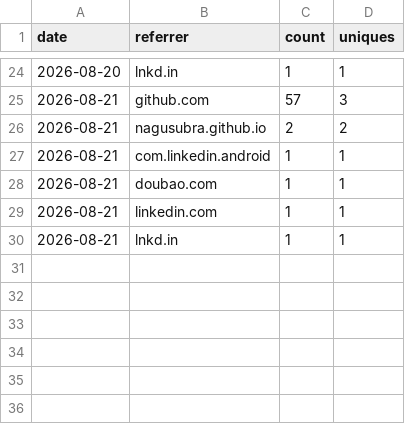
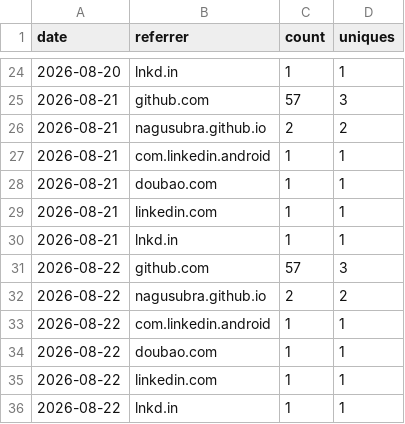
Before and after one commit to nagusubra/traffic, a CSV file: .metrics/data/timeseries-qc/referrers.csv, drawn as a sheet; only a part is shown, gaps mark what is left out.

```diff
--- a/.metrics/data/timeseries-qc/referrers.csv
+++ b/.metrics/data/timeseries-qc/referrers.csv
@@ -30 +30,7 @@ date,referrer,count,uniques
 2026-08-21,lnkd.in,1,1
+2026-08-22,github.com,57,3
+2026-08-22,nagusubra.github.io,2,2
+2026-08-22,com.linkedin.android,1,1
+2026-08-22,doubao.com,1,1
+2026-08-22,linkedin.com,1,1
+2026-08-22,lnkd.in,1,1
```
Also changed, not shown: .metrics/data/timeseries-qc/clones.csv, .metrics/data/timeseries-qc/paths.csv, 2 other files.
